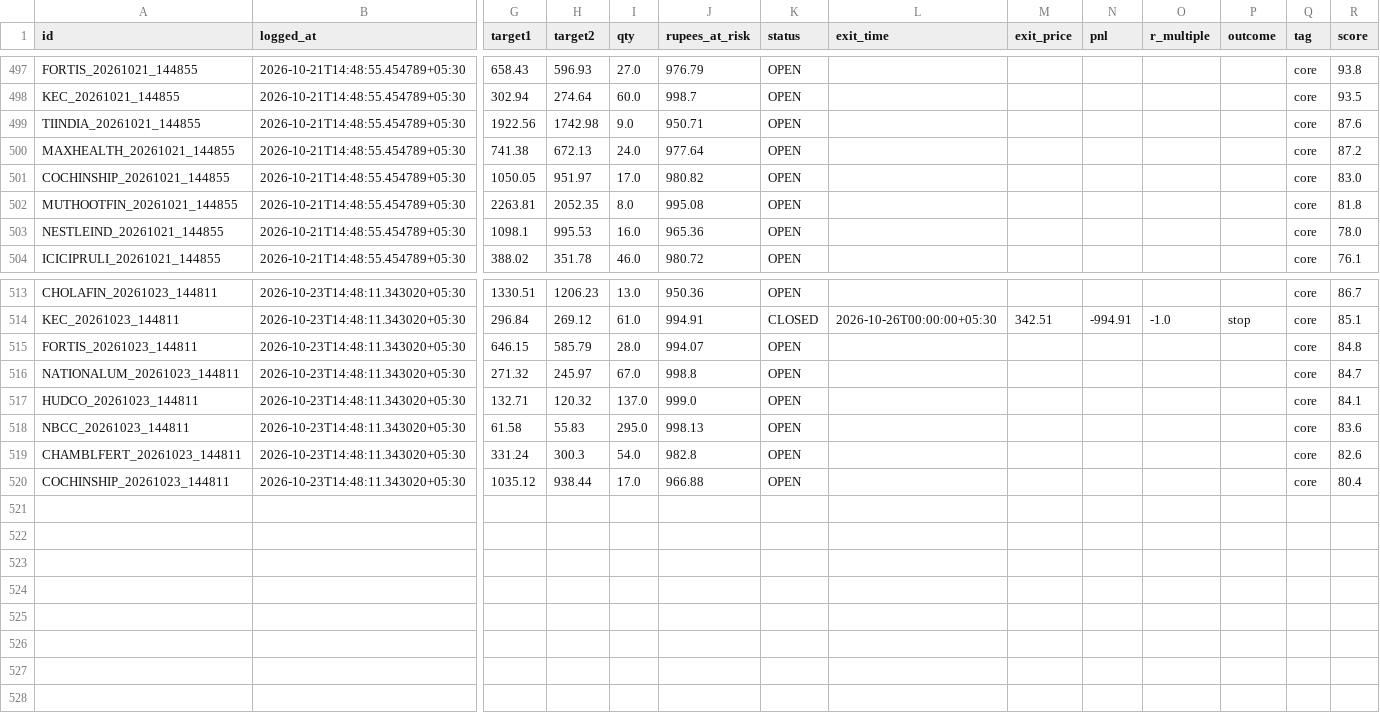
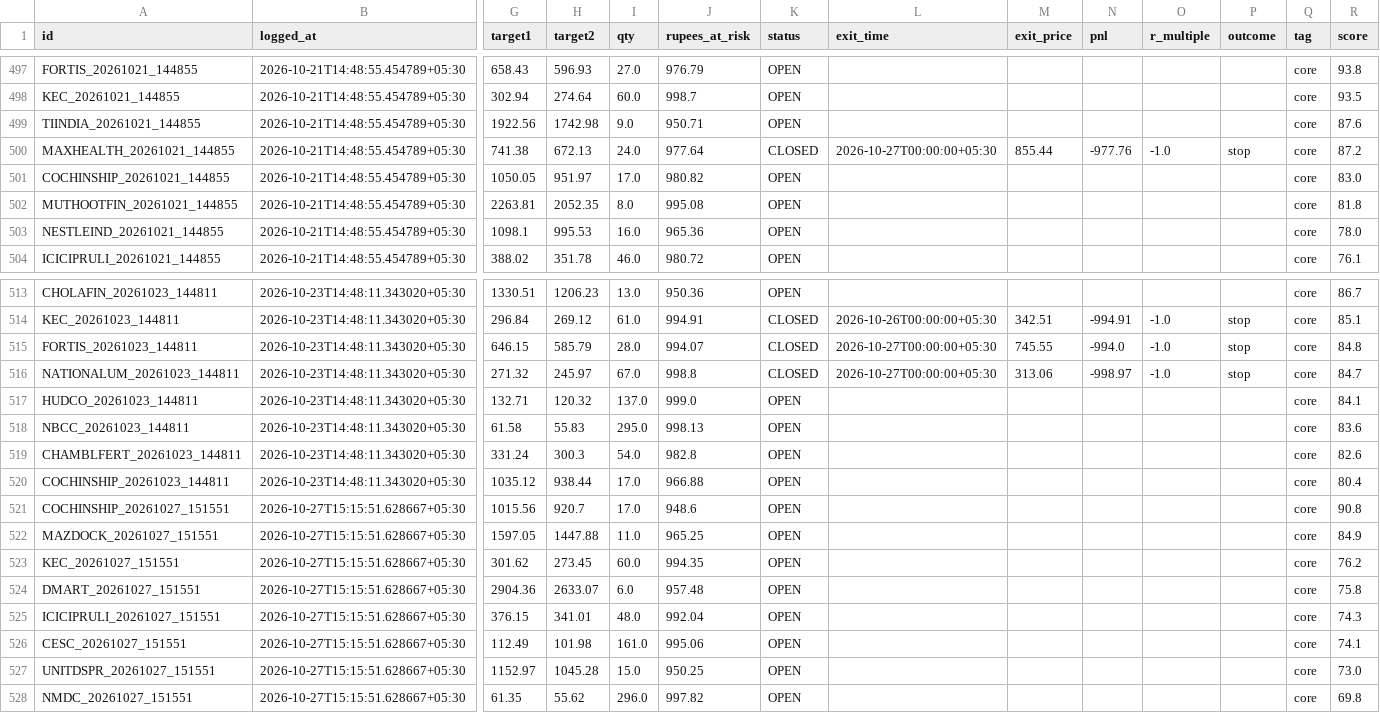
Before and after one commit to Arnav2412/trading-bot, a CSV file: reports/paper_trades.csv, drawn as a sheet; only a part is shown, gaps mark what is left out; rows hold the shown columns only; the diff names each change by its address in the sheet, - before the commit and + after, or states it on an @@ line.

```diff
--- a/reports/paper_trades.csv
+++ b/reports/paper_trades.csv
-K500 (status): OPEN
+K500 (status): CLOSED
-L500 (exit_time): (empty)
+L500 (exit_time): 2026-10-27T00:00:00+05:30
-M500 (exit_price): (empty)
+M500 (exit_price): 855.44
-N500 (pnl): (empty)
+N500 (pnl): -977.76
-O500 (r_multiple): (empty)
+O500 (r_multiple): -1.0
-P500 (outcome): (empty)
+P500 (outcome): stop
-K515:K516 (status): OPEN
+K515:K516 (status): CLOSED
-L515:L516 (exit_time): (empty)
+L515:L516 (exit_time): 2026-10-27T00:00:00+05:30
-M515 (exit_price): (empty)
+M515 (exit_price): 745.55
-N515 (pnl): (empty)
+N515 (pnl): -994.0
-O515:O516 (r_multiple): (empty)
+O515:O516 (r_multiple): -1.0
-P515:P516 (outcome): (empty)
+P515:P516 (outcome): stop
-M516 (exit_price): (empty)
+M516 (exit_price): 313.06
-N516 (pnl): (empty)
+N516 (pnl): -998.97
+row 521: COCHINSHIP_20261027_151551 | 2026-10-27T15:15:51.628667+05:30 | 1015.56 | 920.7 | 17.0 | 948.6 | OPEN |  |  |  |  |  | core | 90.8
+row 522: MAZDOCK_20261027_151551 | 2026-10-27T15:15:51.628667+05:30 | 1597.05 | 1447.88 | 11.0 | 965.25 | OPEN |  |  |  |  |  | core | 84.9
+row 523: KEC_20261027_151551 | 2026-10-27T15:15:51.628667+05:30 | 301.62 | 273.45 | 60.0 | 994.35 | OPEN |  |  |  |  |  | core | 76.2
+row 524: DMART_20261027_151551 | 2026-10-27T15:15:51.628667+05:30 | 2904.36 | 2633.07 | 6.0 | 957.48 | OPEN |  |  |  |  |  | core | 75.8
+row 525: ICICIPRULI_20261027_151551 | 2026-10-27T15:15:51.628667+05:30 | 376.15 | 341.01 | 48.0 | 992.04 | OPEN |  |  |  |  |  | core | 74.3
+row 526: CESC_20261027_151551 | 2026-10-27T15:15:51.628667+05:30 | 112.49 | 101.98 | 161.0 | 995.06 | OPEN |  |  |  |  |  | core | 74.1
+row 527: UNITDSPR_20261027_151551 | 2026-10-27T15:15:51.628667+05:30 | 1152.97 | 1045.28 | 15.0 | 950.25 | OPEN |  |  |  |  |  | core | 73.0
+row 528: NMDC_20261027_151551 | 2026-10-27T15:15:51.628667+05:30 | 61.35 | 55.62 | 296.0 | 997.82 | OPEN |  |  |  |  |  | core | 69.8
```
Also changed, not shown: 4 other files.
